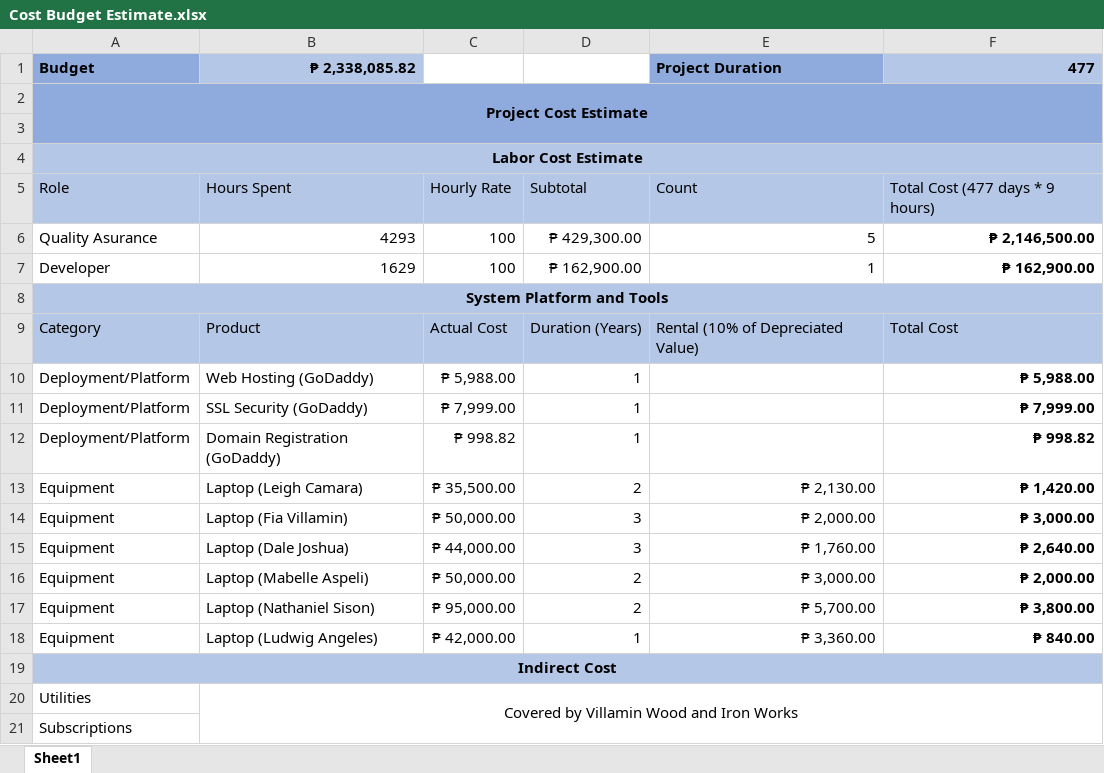
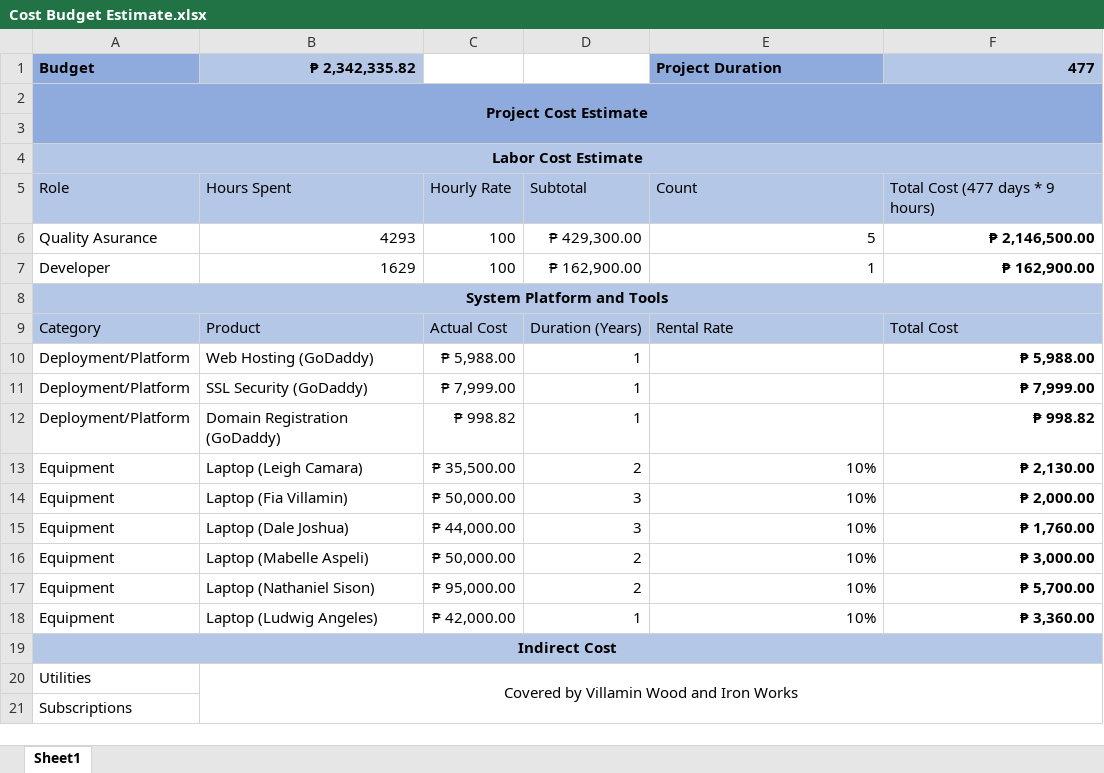
Before and after one commit to apcjlquesada/APC_2022_2023_T3_PROJMAN_MI201_MI203_G03_Team_MLNSD, an Excel workbook: documentation/projman/Cost Budget Estimate.xlsx, sheet Sheet1, drawn as a sheet; values as stored, in another font and other column widths than the file's, no borders; the diff names each change by its address in the sheet, - before the commit and + after, or states it on an @@ line.

Commit message:
Updated Cost Analysis.pdf, Cost Budget Estimate.pdf, & Cost Budget Estimate.xlsx

```diff
--- a/documentation/projman/Cost Budget Estimate.xlsx (sheet Sheet1)
+++ b/documentation/projman/Cost Budget Estimate.xlsx (sheet Sheet1)
-B1: ₱ 2,338,085.82
+B1: ₱ 2,342,335.82
-E9 (Project Duration): Rental (10% of Depreciated Value)
+E9 (Project Duration): Rental Rate
-E13 (Project Duration): ₱ 2,130.00
+E13 (Project Duration): 10%
-F13 (477): ₱ 1,420.00
+F13 (477): ₱ 2,130.00
-E14 (Project Duration): ₱ 2,000.00
+E14 (Project Duration): 10%
-F14 (477): ₱ 3,000.00
+F14 (477): ₱ 2,000.00
-E15 (Project Duration): ₱ 1,760.00
+E15 (Project Duration): 10%
-F15 (477): ₱ 2,640.00
+F15 (477): ₱ 1,760.00
-E16 (Project Duration): ₱ 3,000.00
+E16 (Project Duration): 10%
-F16 (477): ₱ 2,000.00
+F16 (477): ₱ 3,000.00
-E17 (Project Duration): ₱ 5,700.00
+E17 (Project Duration): 10%
-F17 (477): ₱ 3,800.00
+F17 (477): ₱ 5,700.00
-E18 (Project Duration): ₱ 3,360.00
+E18 (Project Duration): 10%
-F18 (477): ₱ 840.00
+F18 (477): ₱ 3,360.00
```
Also changed, not shown: 2 other files.
